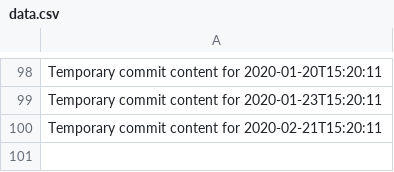
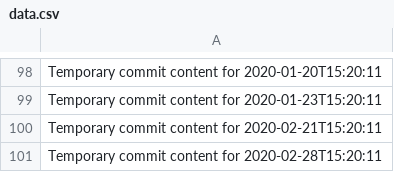
Before and after one commit to ShanAmjad/fluffy-disco, a CSV file: data.csv, drawn as a sheet; only a part is shown, gaps mark what is left out; the diff names each change by its address in the sheet, - before the commit and + after, or states it on an @@ line.

```diff
--- a/data.csv
+++ b/data.csv
+row 101: Temporary commit content for 2020-02-28T15:20:11
```
